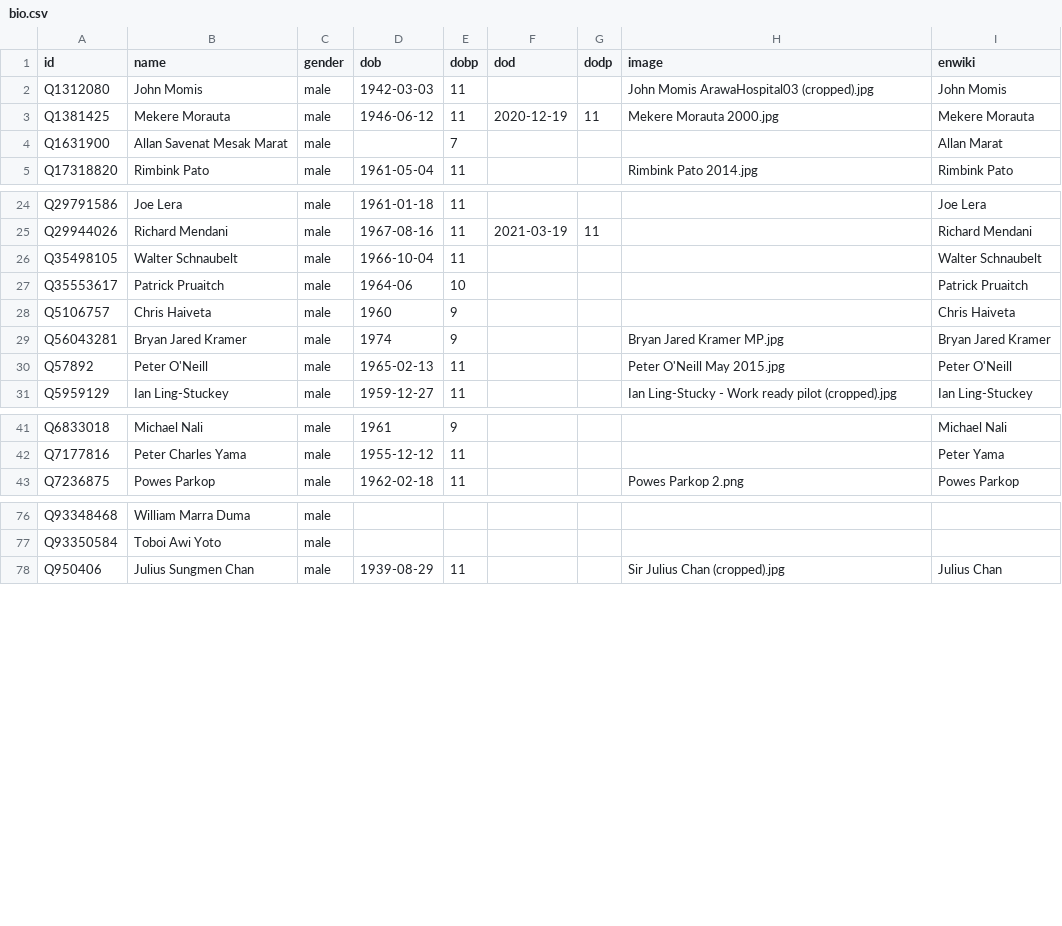
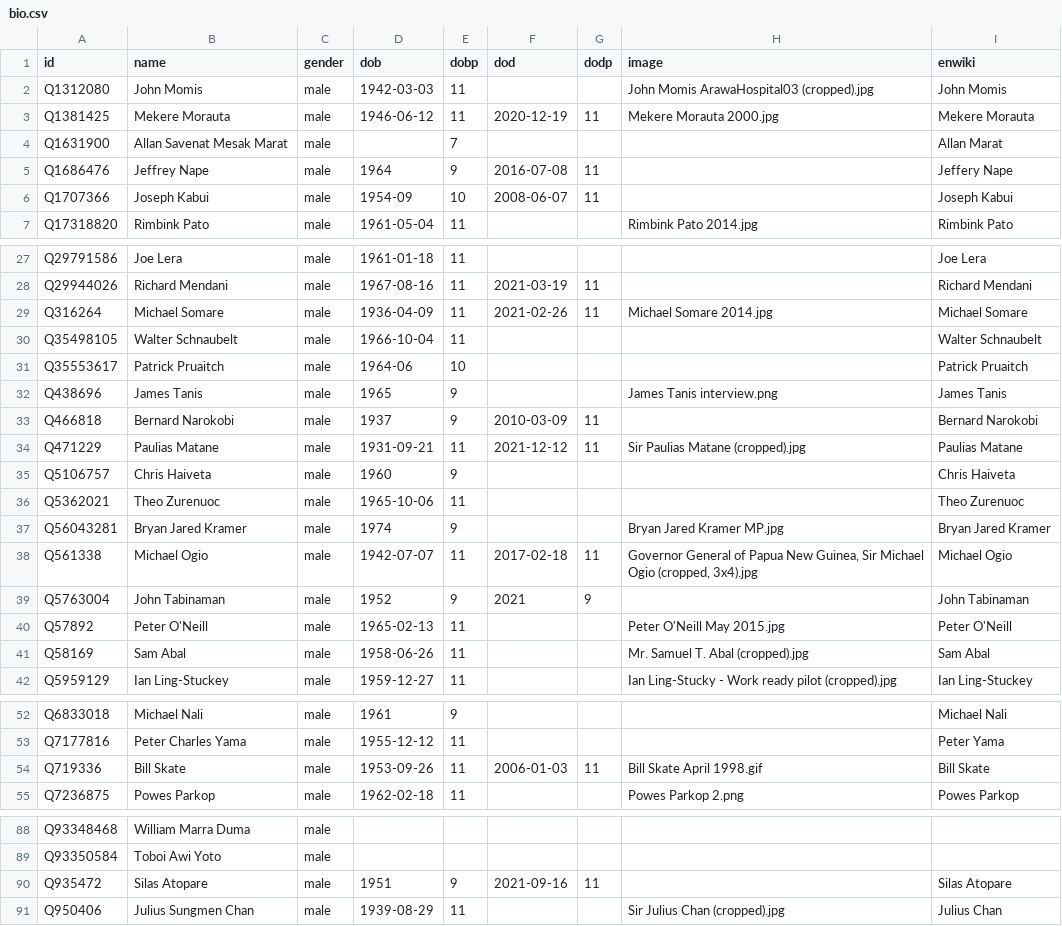
Before and after one commit to every-politician-scrapers/papua-new-guinea, a CSV file: html/bio.csv, drawn as a sheet; only a part is shown, gaps mark what is left out; the diff covers the shown part only.

```diff
--- a/html/bio.csv
+++ b/html/bio.csv
@@ -4,2 +4,4 @@ Q1381425,Mekere Morauta,male,1946-06-12,11,2020-12-19,11,Mekere Morauta 2000.jpg
 Q1631900,Allan Savenat Mesak Marat,male,,7,,,,Allan Marat
+Q1686476,Jeffrey Nape,male,1964,9,2016-07-08,11,,Jeffery Nape
+Q1707366,Joseph Kabui,male,1954-09,10,2008-06-07,11,,Joseph Kabui
 Q17318820,Rimbink Pato,male,1961-05-04,11,,,Rimbink Pato 2014.jpg,Rimbink Pato
@@ -25,7 +28,15 @@ Q29791586,Joe Lera,male,1961-01-18,11,,,,Joe Lera
 Q29944026,Richard Mendani,male,1967-08-16,11,2021-03-19,11,,Richard Mendani
+Q316264,Michael Somare,male,1936-04-09,11,2021-02-26,11,Michael Somare 2014.jpg,Michael Somare
 Q35498105,Walter Schnaubelt,male,1966-10-04,11,,,,Walter Schnaubelt
 Q35553617,Patrick Pruaitch,male,1964-06,10,,,,Patrick Pruaitch
+Q438696,James Tanis,male,1965,9,,,James Tanis interview.png,James Tanis
+Q466818,Bernard Narokobi,male,1937,9,2010-03-09,11,,Bernard Narokobi
+Q471229,Paulias Matane,male,1931-09-21,11,2021-12-12,11,Sir Paulias Matane (cropped).jpg,Paulias Matane
 Q5106757,Chris Haiveta,male,1960,9,,,,Chris Haiveta
+Q5362021,Theo Zurenuoc,male,1965-10-06,11,,,,Theo Zurenuoc
 Q56043281,Bryan Jared Kramer,male,1974,9,,,Bryan Jared Kramer MP.jpg,Bryan Jared Kramer
+Q561338,Michael Ogio,male,1942-07-07,11,2017-02-18,11,"Governor General of Papua New Guinea, Sir Michael Ogio (cropped, 3x4).jpg",Michael Ogio
+Q5763004,John Tabinaman,male,1952,9,2021,9,,John Tabinaman
 Q57892,Peter O'Neill,male,1965-02-13,11,,,Peter O'Neill May 2015.jpg,Peter O'Neill
+Q58169,Sam Abal,male,1958-06-26,11,,,Mr. Samuel T. Abal (cropped).jpg,Sam Abal
 Q5959129,Ian Ling-Stuckey,male,1959-12-27,11,,,Ian Ling-Stucky - Work ready pilot (cropped).jpg,Ian Ling-Stuckey
@@ -42,2 +53,3 @@ Q6833018,Michael Nali,male,1961,9,,,,Michael Nali
 Q7177816,Peter Charles Yama,male,1955-12-12,11,,,,Peter Yama
+Q719336,Bill Skate,male,1953-09-26,11,2006-01-03,11,Bill Skate April 1998.gif,Bill Skate
 Q7236875,Powes Parkop,male,1962-02-18,11,,,Powes Parkop 2.png,Powes Parkop
@@ -77,2 +89,3 @@ Q93348468,William Marra Duma,male,,,,,,
 Q93350584,Toboi Awi Yoto,male,,,,,,
+Q935472,Silas Atopare,male,1951,9,2021-09-16,11,,Silas Atopare
 Q950406,Julius Sungmen Chan,male,1939-08-29,11,,,Sir Julius Chan (cropped).jpg,Julius Chan
```
Also changed, not shown: 2 added rows elsewhere in this file, html/family.csv, html/holders21.csv, 6 other files.
